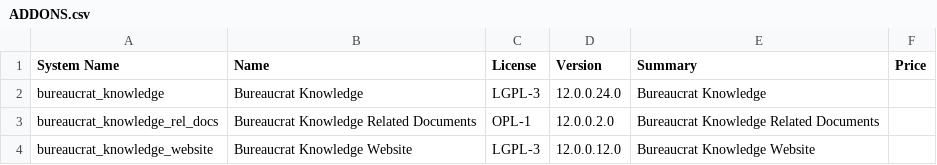
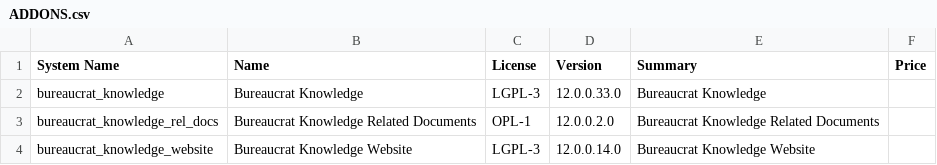
Before and after one commit to crnd-inc/bureaucrat-knowledge, a CSV file: ADDONS.csv, drawn as a sheet.

```diff
--- a/ADDONS.csv
+++ b/ADDONS.csv
@@ -1,4 +1,4 @@
 "System Name","Name","License","Version","Summary","Price",
-"bureaucrat_knowledge","Bureaucrat Knowledge","LGPL-3","12.0.0.24.0","Bureaucrat Knowledge","",
+"bureaucrat_knowledge","Bureaucrat Knowledge","LGPL-3","12.0.0.33.0","Bureaucrat Knowledge","",
 "bureaucrat_knowledge_rel_docs","Bureaucrat Knowledge Related Documents","OPL-1","12.0.0.2.0","Bureaucrat Knowledge Related Documents","",
-"bureaucrat_knowledge_website","Bureaucrat Knowledge Website","LGPL-3","12.0.0.12.0","Bureaucrat Knowledge Website","",
+"bureaucrat_knowledge_website","Bureaucrat Knowledge Website","LGPL-3","12.0.0.14.0","Bureaucrat Knowledge Website","",
```
Also changed, not shown: 4 other files.
